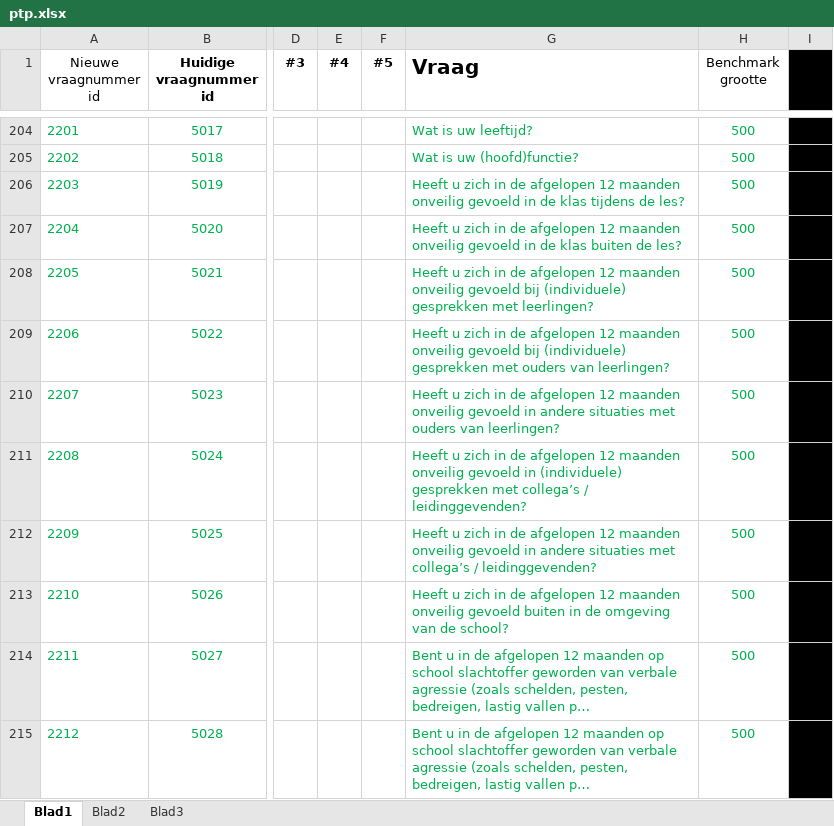
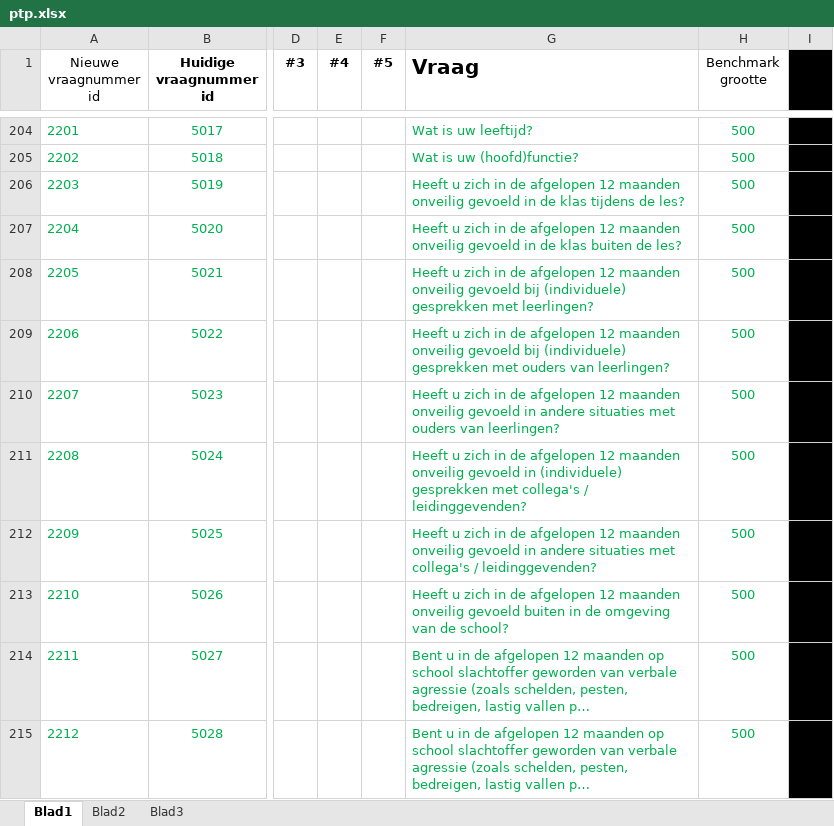
Before and after one commit to pankajguru/SMSView, an Excel workbook: source_docs/ptp.xlsx, sheet Blad1, drawn as a sheet; only a part is shown, gaps mark what is left out; long unchanged cells end in …; values as stored, in another font and other column widths than the file's, no borders; the diff covers the shown part only; the diff names each change by its address in the sheet, - before the commit and + after, or states it on an @@ line.

```diff
--- a/source_docs/ptp.xlsx (sheet Blad1)
+++ b/source_docs/ptp.xlsx (sheet Blad1)
-G211 (Vraag): …gesprekken met collega’s / leidinggevenden?
+G211 (Vraag): …gesprekken met collega's / leidinggevenden?
-G212 (Vraag): …situaties met collega’s / leidinggevenden?
+G212 (Vraag): …situaties met collega's / leidinggevenden?
```
Also changed, not shown: 11 edited cells elsewhere in this sheet, 3 other files.
